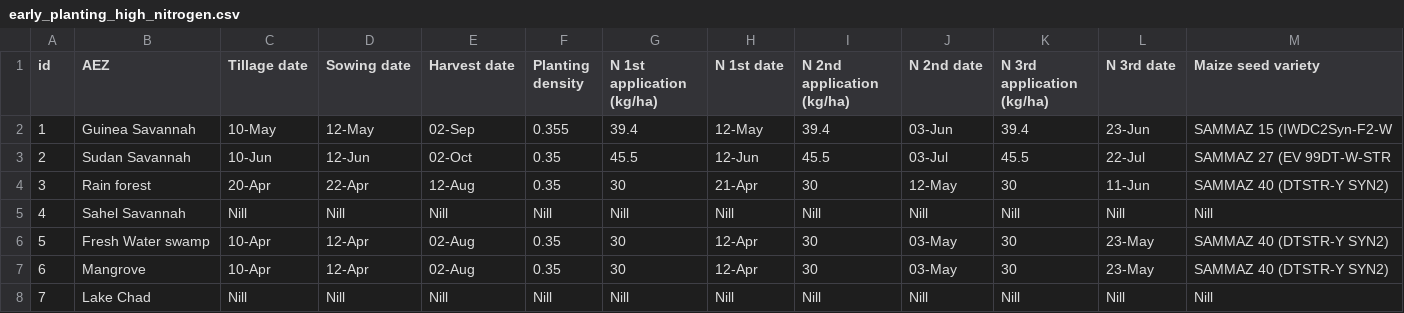
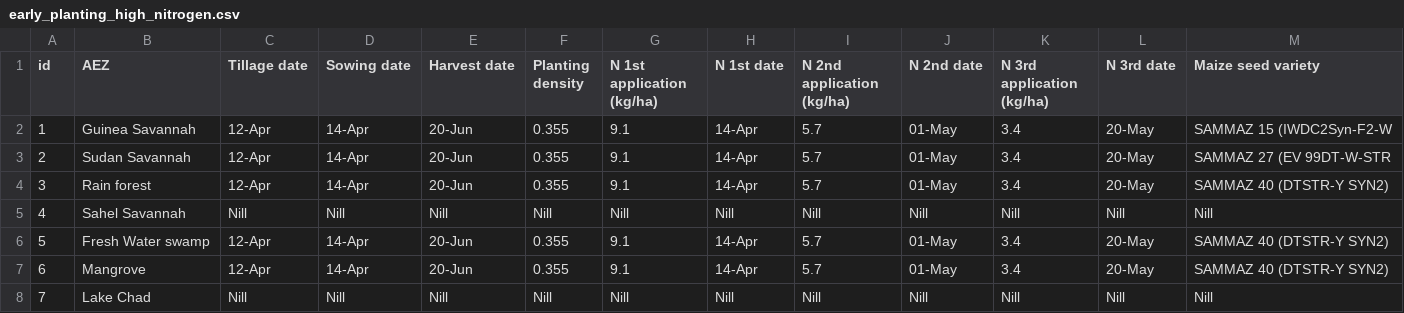
Before and after one commit to zalf-rpm/monica_africa, a CSV file: data/agro_ecological_regions_nigeria/early_planting_high_nitrogen.csv, drawn as a sheet.

Commit message:
Change eco-regions to potato management

```diff
--- a/data/agro_ecological_regions_nigeria/early_planting_high_nitrogen.csv
+++ b/data/agro_ecological_regions_nigeria/early_planting_high_nitrogen.csv
@@ -1,8 +1,8 @@
 id,AEZ,Tillage date,Sowing date,Harvest date,Planting density,N 1st application (kg/ha),N 1st date,N 2nd application (kg/ha),N 2nd date,N 3rd application (kg/ha),N 3rd date,Maize seed variety
-1,Guinea Savannah,10-May,12-May,02-Sep,0.355,39.4,12-May,39.4,03-Jun,39.4,23-Jun,SAMMAZ 15 (IWDC2Syn-F2-W
-2,Sudan Savannah,10-Jun,12-Jun,02-Oct,0.35,45.5,12-Jun,45.5,03-Jul,45.5,22-Jul,SAMMAZ 27 (EV 99DT-W-STR
-3,Rain forest,20-Apr,22-Apr,12-Aug,0.35,30,21-Apr,30,12-May,30,11-Jun,SAMMAZ 40 (DTSTR-Y SYN2)
+1,Guinea Savannah,12-Apr,14-Apr,20-Jun,0.355,9.1,14-Apr,5.7,01-May,3.4,20-May,SAMMAZ 15 (IWDC2Syn-F2-W
+2,Sudan Savannah,12-Apr,14-Apr,20-Jun,0.355,9.1,14-Apr,5.7,01-May,3.4,20-May,SAMMAZ 27 (EV 99DT-W-STR
+3,Rain forest,12-Apr,14-Apr,20-Jun,0.355,9.1,14-Apr,5.7,01-May,3.4,20-May,SAMMAZ 40 (DTSTR-Y SYN2)
 4,Sahel Savannah,Nill,Nill,Nill,Nill,Nill,Nill,Nill,Nill,Nill,Nill,Nill
-5,Fresh Water swamp,10-Apr,12-Apr,02-Aug,0.35,30,12-Apr,30,03-May,30,23-May,SAMMAZ 40 (DTSTR-Y SYN2)
-6,Mangrove,10-Apr,12-Apr,02-Aug,0.35,30,12-Apr,30,03-May,30,23-May,SAMMAZ 40 (DTSTR-Y SYN2)
+5,Fresh Water swamp,12-Apr,14-Apr,20-Jun,0.355,9.1,14-Apr,5.7,01-May,3.4,20-May,SAMMAZ 40 (DTSTR-Y SYN2)
+6,Mangrove,12-Apr,14-Apr,20-Jun,0.355,9.1,14-Apr,5.7,01-May,3.4,20-May,SAMMAZ 40 (DTSTR-Y SYN2)
 7,Lake Chad,Nill,Nill,Nill,Nill,Nill,Nill,Nill,Nill,Nill,Nill,Nill
```
Also changed, not shown: data/agro_ecological_regions_nigeria/early_planting_low_nitrogen.csv, data/agro_ecological_regions_nigeria/early_planting_medium_nitrogen.csv, 3 other files.
